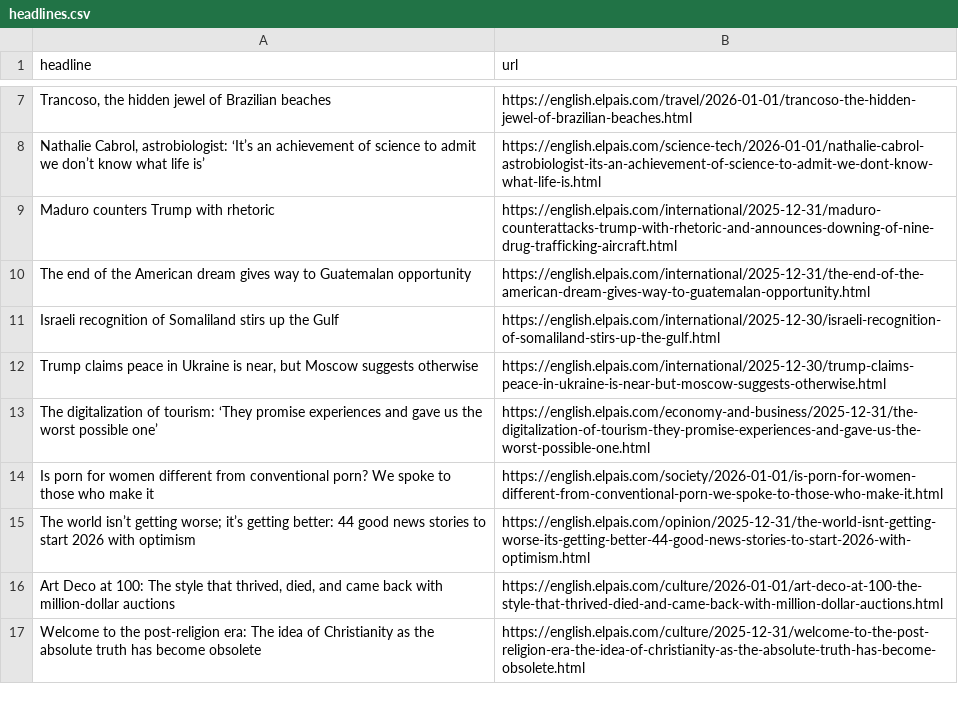
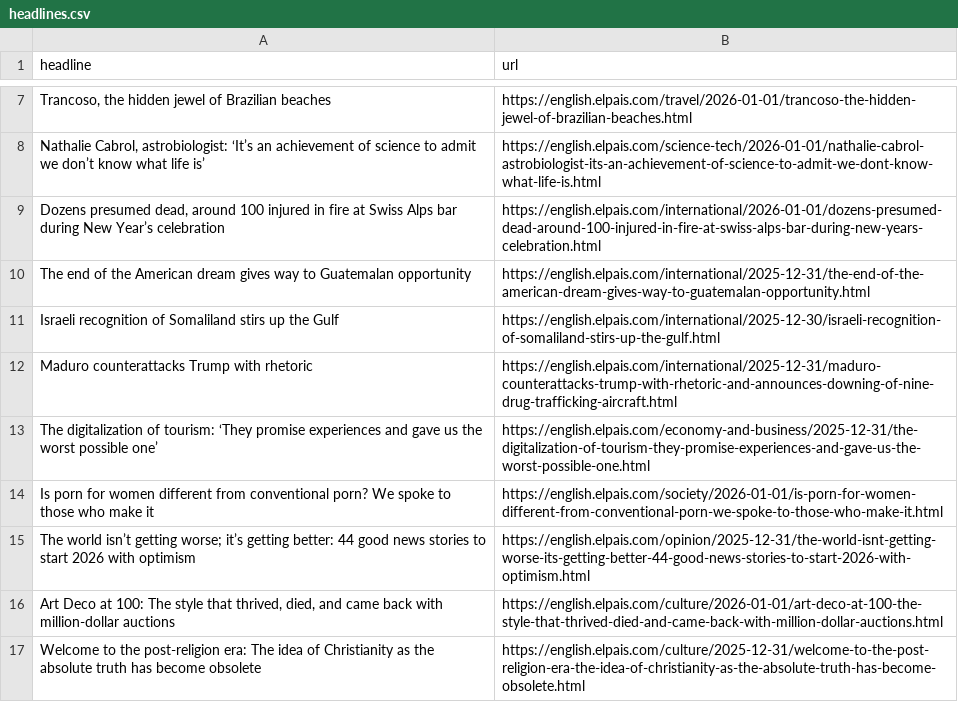
Before and after one commit to jsoma/el-pais-autoscraper, a CSV file: headlines.csv, drawn as a sheet; only a part is shown, gaps mark what is left out; removed rows and columns are numbered as before the commit, all else as after; the diff names each change by its address in the sheet, - before the commit and + after, or states it on an @@ line.

```diff
--- a/headlines.csv
+++ b/headlines.csv
-row 9: Maduro counters Trump with rhetoric | https://english.elpais.com/international/2025-12-31/maduro-counterattacks-trump-with-rhetoric-and-announces-downing-of-nine-drug-trafficking-aircraft.html
+row 9: Dozens presumed dead, around 100 injured in fire at Swiss Alps bar during New Year’s celebration | https://english.elpais.com/international/2026-01-01/dozens-presumed-dead-around-100-injured-in-fire-at-swiss-alps-bar-during-new-years-celebration.html
-row 12: Trump claims peace in Ukraine is near, but Moscow suggests otherwise | https://english.elpais.com/international/2025-12-30/trump-claims-peace-in-ukraine-is-near-but-moscow-suggests-otherwise.html
+row 12: Maduro counterattacks Trump with rhetoric | https://english.elpais.com/international/2025-12-31/maduro-counterattacks-trump-with-rhetoric-and-announces-downing-of-nine-drug-trafficking-aircraft.html
```
